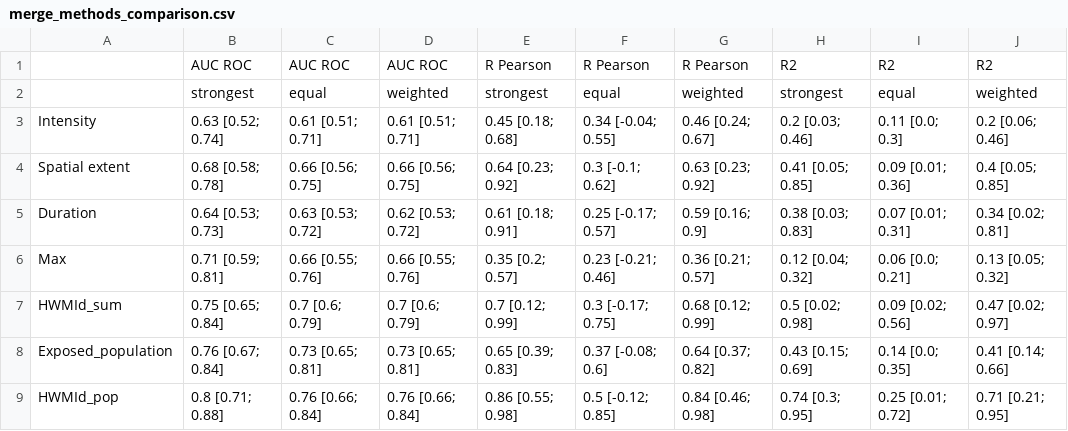
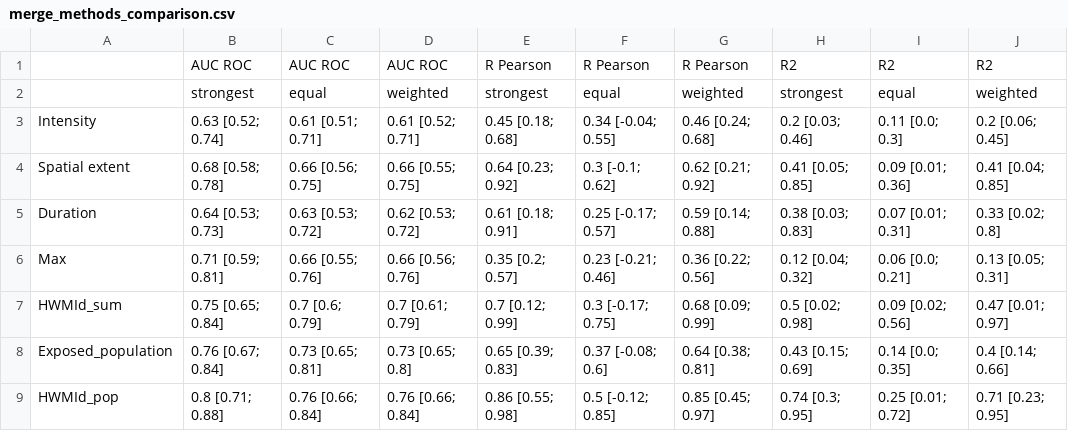
Before and after one commit to loumdt/extreme_htws_cc3d, a CSV file: Data/merge_methods_comparison.csv, drawn as a sheet.

```diff
--- a/Data/merge_methods_comparison.csv
+++ b/Data/merge_methods_comparison.csv
@@ -2,8 +2,8 @@
 ,strongest,equal,weighted,strongest,equal,weighted,strongest,equal,weighted
-Intensity,0.63 [0.52; 0.74],0.61 [0.51; 0.71],0.61 [0.51; 0.71],0.45 [0.18; 0.68],0.34 [-0.04; 0.55],0.46 [0.24; 0.67],0.2 [0.03; 0.46],0.11 [0.0; 0.3],0.2 [0.06; 0.46]
-Spatial extent,0.68 [0.58; 0.78],0.66 [0.56; 0.75],0.66 [0.56; 0.75],0.64 [0.23; 0.92],0.3 [-0.1; 0.62],0.63 [0.23; 0.92],0.41 [0.05; 0.85],0.09 [0.01; 0.36],0.4 [0.05; 0.85]
-Duration,0.64 [0.53; 0.73],0.63 [0.53; 0.72],0.62 [0.53; 0.72],0.61 [0.18; 0.91],0.25 [-0.17; 0.57],0.59 [0.16; 0.9],0.38 [0.03; 0.83],0.07 [0.01; 0.31],0.34 [0.02; 0.81]
-Max,0.71 [0.59; 0.81],0.66 [0.55; 0.76],0.66 [0.55; 0.76],0.35 [0.2; 0.57],0.23 [-0.21; 0.46],0.36 [0.21; 0.57],0.12 [0.04; 0.32],0.06 [0.0; 0.21],0.13 [0.05; 0.32]
-HWMId_sum,0.75 [0.65; 0.84],0.7 [0.6; 0.79],0.7 [0.6; 0.79],0.7 [0.12; 0.99],0.3 [-0.17; 0.75],0.68 [0.12; 0.99],0.5 [0.02; 0.98],0.09 [0.02; 0.56],0.47 [0.02; 0.97]
-Exposed_population,0.76 [0.67; 0.84],0.73 [0.65; 0.81],0.73 [0.65; 0.81],0.65 [0.39; 0.83],0.37 [-0.08; 0.6],0.64 [0.37; 0.82],0.43 [0.15; 0.69],0.14 [0.0; 0.35],0.41 [0.14; 0.66]
-HWMId_pop,0.8 [0.71; 0.88],0.76 [0.66; 0.84],0.76 [0.66; 0.84],0.86 [0.55; 0.98],0.5 [-0.12; 0.85],0.84 [0.46; 0.98],0.74 [0.3; 0.95],0.25 [0.01; 0.72],0.71 [0.21; 0.95]
+Intensity,0.63 [0.52; 0.74],0.61 [0.51; 0.71],0.61 [0.52; 0.71],0.45 [0.18; 0.68],0.34 [-0.04; 0.55],0.46 [0.24; 0.68],0.2 [0.03; 0.46],0.11 [0.0; 0.3],0.2 [0.06; 0.45]
+Spatial extent,0.68 [0.58; 0.78],0.66 [0.56; 0.75],0.66 [0.55; 0.75],0.64 [0.23; 0.92],0.3 [-0.1; 0.62],0.62 [0.21; 0.92],0.41 [0.05; 0.85],0.09 [0.01; 0.36],0.41 [0.04; 0.85]
+Duration,0.64 [0.53; 0.73],0.63 [0.53; 0.72],0.62 [0.53; 0.72],0.61 [0.18; 0.91],0.25 [-0.17; 0.57],0.59 [0.14; 0.88],0.38 [0.03; 0.83],0.07 [0.01; 0.31],0.33 [0.02; 0.8]
+Max,0.71 [0.59; 0.81],0.66 [0.55; 0.76],0.66 [0.56; 0.76],0.35 [0.2; 0.57],0.23 [-0.21; 0.46],0.36 [0.22; 0.56],0.12 [0.04; 0.32],0.06 [0.0; 0.21],0.13 [0.05; 0.31]
+HWMId_sum,0.75 [0.65; 0.84],0.7 [0.6; 0.79],0.7 [0.61; 0.79],0.7 [0.12; 0.99],0.3 [-0.17; 0.75],0.68 [0.09; 0.99],0.5 [0.02; 0.98],0.09 [0.02; 0.56],0.47 [0.01; 0.97]
+Exposed_population,0.76 [0.67; 0.84],0.73 [0.65; 0.81],0.73 [0.65; 0.8],0.65 [0.39; 0.83],0.37 [-0.08; 0.6],0.64 [0.38; 0.81],0.43 [0.15; 0.69],0.14 [0.0; 0.35],0.4 [0.14; 0.66]
+HWMId_pop,0.8 [0.71; 0.88],0.76 [0.66; 0.84],0.76 [0.66; 0.84],0.86 [0.55; 0.98],0.5 [-0.12; 0.85],0.85 [0.45; 0.97],0.74 [0.3; 0.95],0.25 [0.01; 0.72],0.71 [0.23; 0.95]
```
Also changed, not shown: Data/indices_scores_summary_sensitivity.csv, Data/trends_summary_sensitivity.csv, 1 other file.
